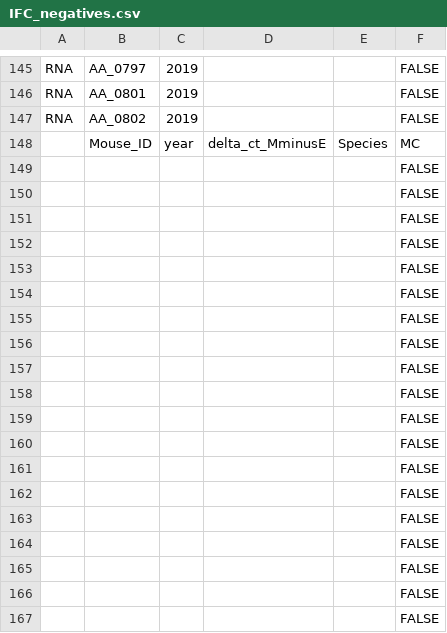
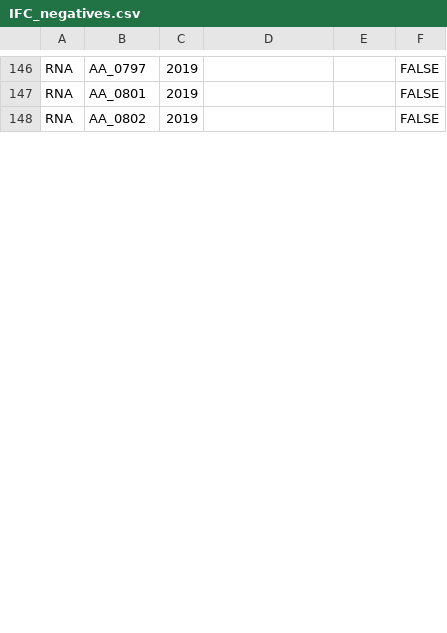
Before and after one commit to LubomirBednar/PhD, a CSV file: IFC_negatives.csv, drawn as a sheet; only a part is shown, gaps mark what is left out; the diff covers the shown part only.

Commit message:
update ifc tables

```diff
--- a/IFC_negatives.csv
+++ b/IFC_negatives.csv
@@ -147,21 +148 @@ RNA,AA_0801,2019,,,FALSE
 RNA,AA_0802,2019,,,FALSE
-,Mouse_ID,year,delta_ct_MminusE,Species,MC
-,,,,,FALSE
-,,,,,FALSE
-,,,,,FALSE
-,,,,,FALSE
-,,,,,FALSE
-,,,,,FALSE
-,,,,,FALSE
-,,,,,FALSE
-,,,,,FALSE
-,,,,,FALSE
-,,,,,FALSE
-,,,,,FALSE
-,,,,,FALSE
-,,,,,FALSE
-,,,,,FALSE
-,,,,,FALSE
-,,,,,FALSE
-,,,,,FALSE
-,,,,,FALSE
```
Also changed, not shown: 30 added rows, 24 removed rows and 25 edited cells elsewhere in this file, IFC_positives.csv.
